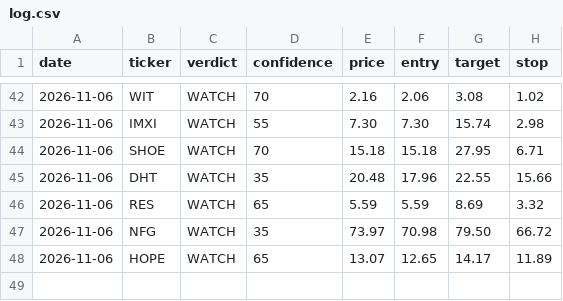
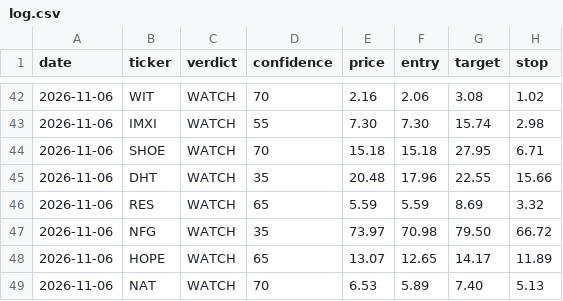
Before and after one commit to qanicuq/ticker-forensics-data, a CSV file: calls/log.csv, drawn as a sheet; only a part is shown, gaps mark what is left out; the diff names each change by its address in the sheet, - before the commit and + after, or states it on an @@ line.

Commit message:
calls: log NAT [skip ci]

```diff
--- a/calls/log.csv
+++ b/calls/log.csv
+row 49: 2026-11-06 | NAT | WATCH | 70 | 6.53 | 5.89 | 7.40 | 5.13
```
